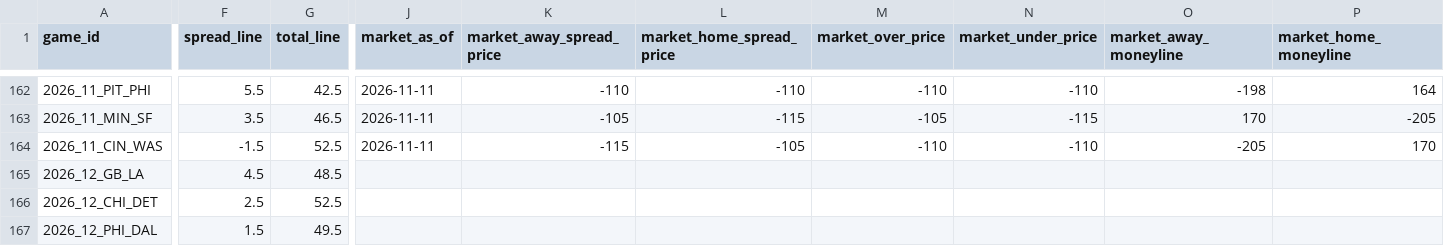
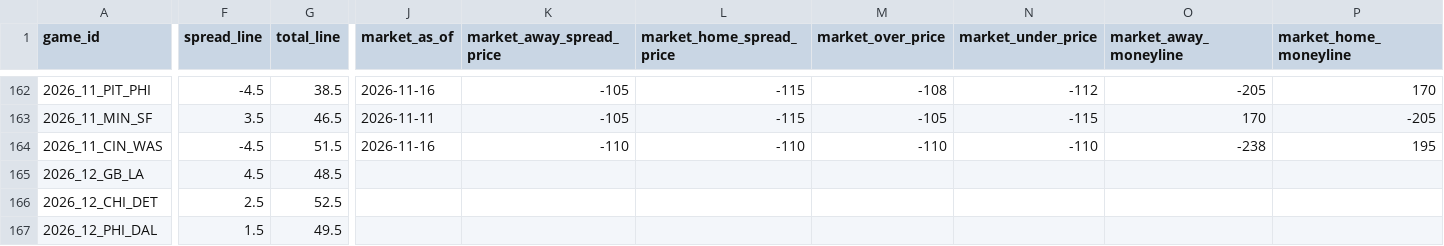
Before and after one commit to rogerroot01/NFL-projections, a CSV file: data/current_lines_2026.csv, drawn as a sheet; only a part is shown, gaps mark what is left out; the diff covers the shown part only; the diff names each change by its address in the sheet, - before the commit and + after, or states it on an @@ line.

```diff
--- a/data/current_lines_2026.csv
+++ b/data/current_lines_2026.csv
-F162 (spread_line): 5.5
+F162 (spread_line): -4.5
-G162 (total_line): 42.5
+G162 (total_line): 38.5
-J162 (market_as_of): 2026-11-11
+J162 (market_as_of): 2026-11-16
-K162 (market_away_spread_price): -110
+K162 (market_away_spread_price): -105
-L162 (market_home_spread_price): -110
+L162 (market_home_spread_price): -115
-M162 (market_over_price): -110
+M162 (market_over_price): -108
-N162 (market_under_price): -110
+N162 (market_under_price): -112
-O162 (market_away_moneyline): -198
+O162 (market_away_moneyline): -205
-P162 (market_home_moneyline): 164
+P162 (market_home_moneyline): 170
-F164 (spread_line): -1.5
+F164 (spread_line): -4.5
-G164 (total_line): 52.5
+G164 (total_line): 51.5
-J164 (market_as_of): 2026-11-11
+J164 (market_as_of): 2026-11-16
-K164 (market_away_spread_price): -115
+K164 (market_away_spread_price): -110
-L164 (market_home_spread_price): -105
+L164 (market_home_spread_price): -110
-O164 (market_away_moneyline): -205
+O164 (market_away_moneyline): -238
-P164 (market_home_moneyline): 170
+P164 (market_home_moneyline): 195
```
Also changed, not shown: 99 edited cells elsewhere in this file, data/early_lines.csv, data/forecast_team_off_def_injuries_2026.csv, 3 other files.
